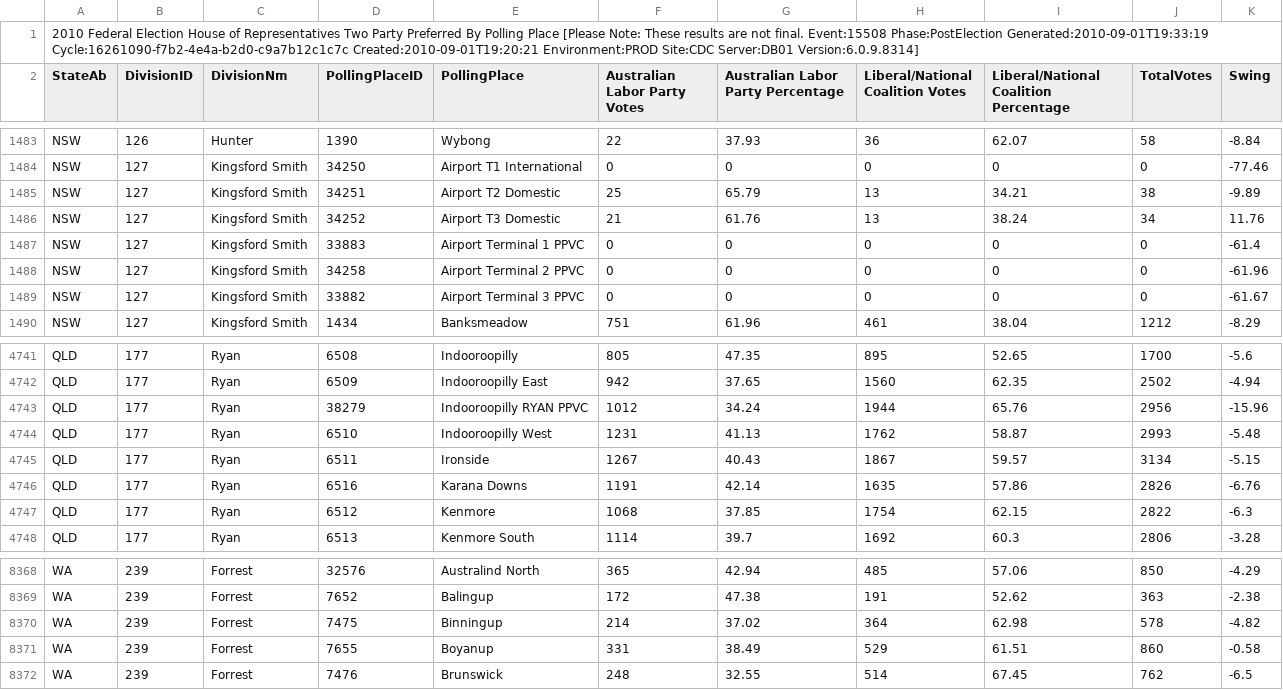
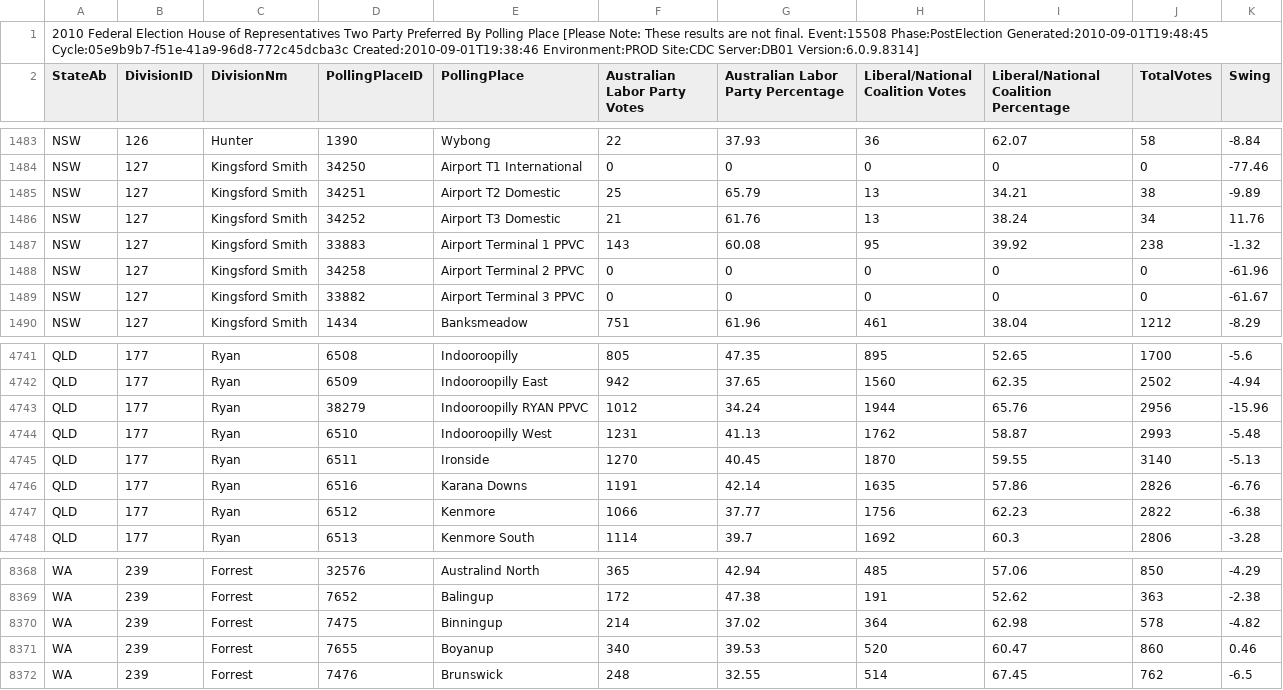
Before and after one commit to d1b/AustralianFederalElection2010CSV, a CSV file: HouseTppByPollingPlaceDownload-15508.csv, drawn as a sheet; only a part is shown, gaps mark what is left out.

```diff
--- a/HouseTppByPollingPlaceDownload-15508.csv
+++ b/HouseTppByPollingPlaceDownload-15508.csv
@@ -1,2 +1,2 @@
-2010 Federal Election House of Representatives Two Party Preferred By Polling Place [Please Note: These results are not final. Event:15508 Phase:PostElection Generated:2010-09-01T19:33:19 Cycle:16261090-f7b2-4e4a-b2d0-c9a7b12c1c7c Created:2010-09-01T19:20:21 Environment:PROD Site:CDC Server:DB01 Version:6.0.9.8314]
+2010 Federal Election House of Representatives Two Party Preferred By Polling Place [Please Note: These results are not final. Event:15508 Phase:PostElection Generated:2010-09-01T19:48:45 Cycle:05e9b9b7-f51e-41a9-96d8-772c45dcba3c Created:2010-09-01T19:38:46 Environment:PROD Site:CDC Server:DB01 Version:6.0.9.8314]
 StateAb,DivisionID,DivisionNm,PollingPlaceID,PollingPlace,Australian Labor Party Votes,Australian Labor Party Percentage,Liberal/National Coalition Votes,Liberal/National Coalition Percentage,TotalVotes,Swing
@@ -1486,3 +1486,3 @@ NSW,127,Kingsford Smith,34251,Airport T2 Domestic,25,65.79,13,34.21,38,-9.89
 NSW,127,Kingsford Smith,34252,Airport T3 Domestic,21,61.76,13,38.24,34,11.76
-NSW,127,Kingsford Smith,33883,Airport Terminal 1 PPVC,0,0,0,0,0,-61.4
+NSW,127,Kingsford Smith,33883,Airport Terminal 1 PPVC,143,60.08,95,39.92,238,-1.32
 NSW,127,Kingsford Smith,34258,Airport Terminal 2 PPVC,0,0,0,0,0,-61.96
@@ -4744,5 +4744,5 @@ QLD,177,Ryan,38279,Indooroopilly RYAN PPVC,1012,34.24,1944,65.76,2956,-15.96
 QLD,177,Ryan,6510,Indooroopilly West,1231,41.13,1762,58.87,2993,-5.48
-QLD,177,Ryan,6511,Ironside,1267,40.43,1867,59.57,3134,-5.15
+QLD,177,Ryan,6511,Ironside,1270,40.45,1870,59.55,3140,-5.13
 QLD,177,Ryan,6516,Karana Downs,1191,42.14,1635,57.86,2826,-6.76
-QLD,177,Ryan,6512,Kenmore,1068,37.85,1754,62.15,2822,-6.3
+QLD,177,Ryan,6512,Kenmore,1066,37.77,1756,62.23,2822,-6.38
 QLD,177,Ryan,6513,Kenmore South,1114,39.7,1692,60.3,2806,-3.28
@@ -8370,3 +8370,3 @@ WA,239,Forrest,7652,Balingup,172,47.38,191,52.62,363,-2.38
 WA,239,Forrest,7475,Binningup,214,37.02,364,62.98,578,-4.82
-WA,239,Forrest,7655,Boyanup,331,38.49,529,61.51,860,-0.58
+WA,239,Forrest,7655,Boyanup,340,39.53,520,60.47,860,0.46
 WA,239,Forrest,7476,Brunswick,248,32.55,514,67.45,762,-6.5
```
Also changed, not shown: HouseFirstPrefsByCandidateByVoteTypeDownload-15508.csv, HouseFirstPrefsByPartyDownload-15508.csv, 53 other files.
